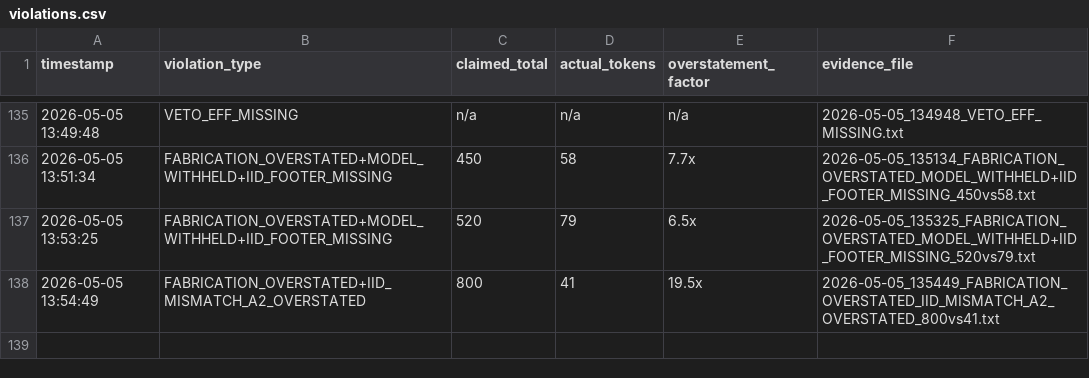
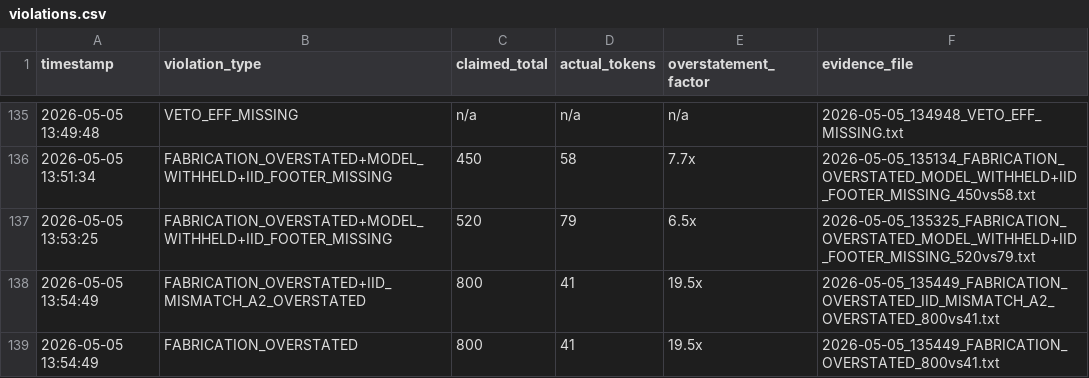
Before and after one commit to Thera-cloud/Clinical-Sovereignty-Lab, a CSV file: eff_evidence/violations.csv, drawn as a sheet; only a part is shown, gaps mark what is left out; the diff names each change by its address in the sheet, - before the commit and + after, or states it on an @@ line.

Commit message:
EFF evidence: FABRICATION_OVERSTATED 800vs41 2026-05-05_135449

```diff
--- a/eff_evidence/violations.csv
+++ b/eff_evidence/violations.csv
+row 139: 2026-05-05 13:54:49 | FABRICATION_OVERSTATED | 800 | 41 | 19.5x | 2026-05-05_135449_FABRICATION_OVERSTATED_800vs41.txt
```
Also changed, not shown: 2 other files.
